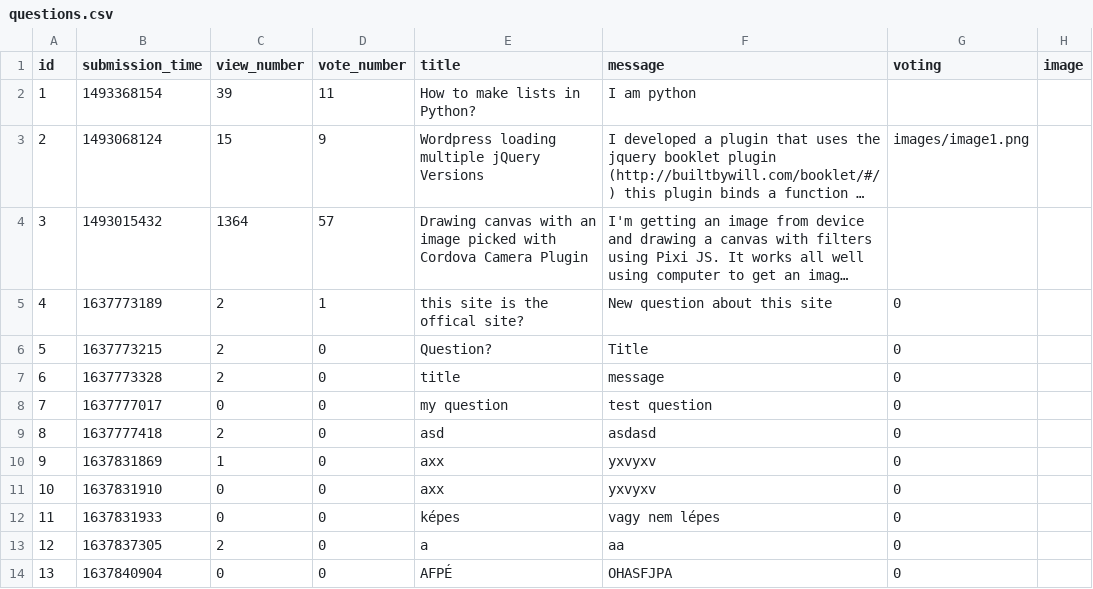
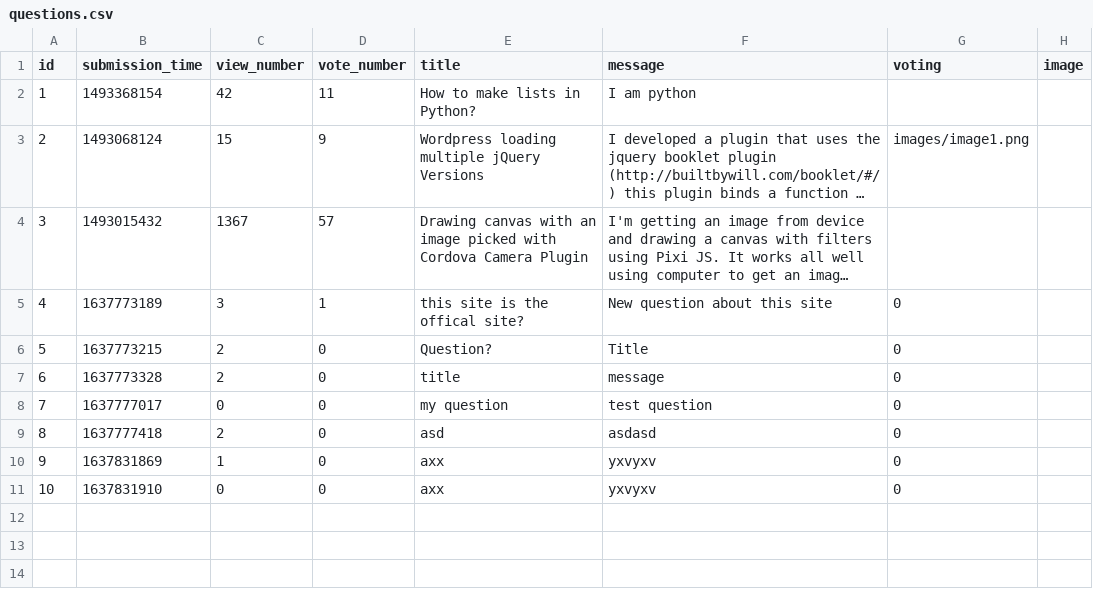
Before and after one commit to CodecoolGlobal/ask-mate-3-python-Sagi-Viktor, a CSV file: data/questions.csv, drawn as a sheet; long unchanged cells end in …; the diff names each change by its address in the sheet, - before the commit and + after, or states it on an @@ line.

```diff
--- a/data/questions.csv
+++ b/data/questions.csv
-C2 (view_number): 39
+C2 (view_number): 42
-C4 (view_number): 1364
+C4 (view_number): 1367
-C5 (view_number): 2
+C5 (view_number): 3
-row 12: 11 | 1637831933 | 0 | 0 | képes | vagy nem lépes | 0
-row 13: 12 | 1637837305 | 2 | 0 | a | aa | 0
-row 14: 13 | 1637840904 | 0 | 0 | AFPÉ | OHASFJPA | 0
```
Also changed, not shown: data/answers.csv, 15 other files.
